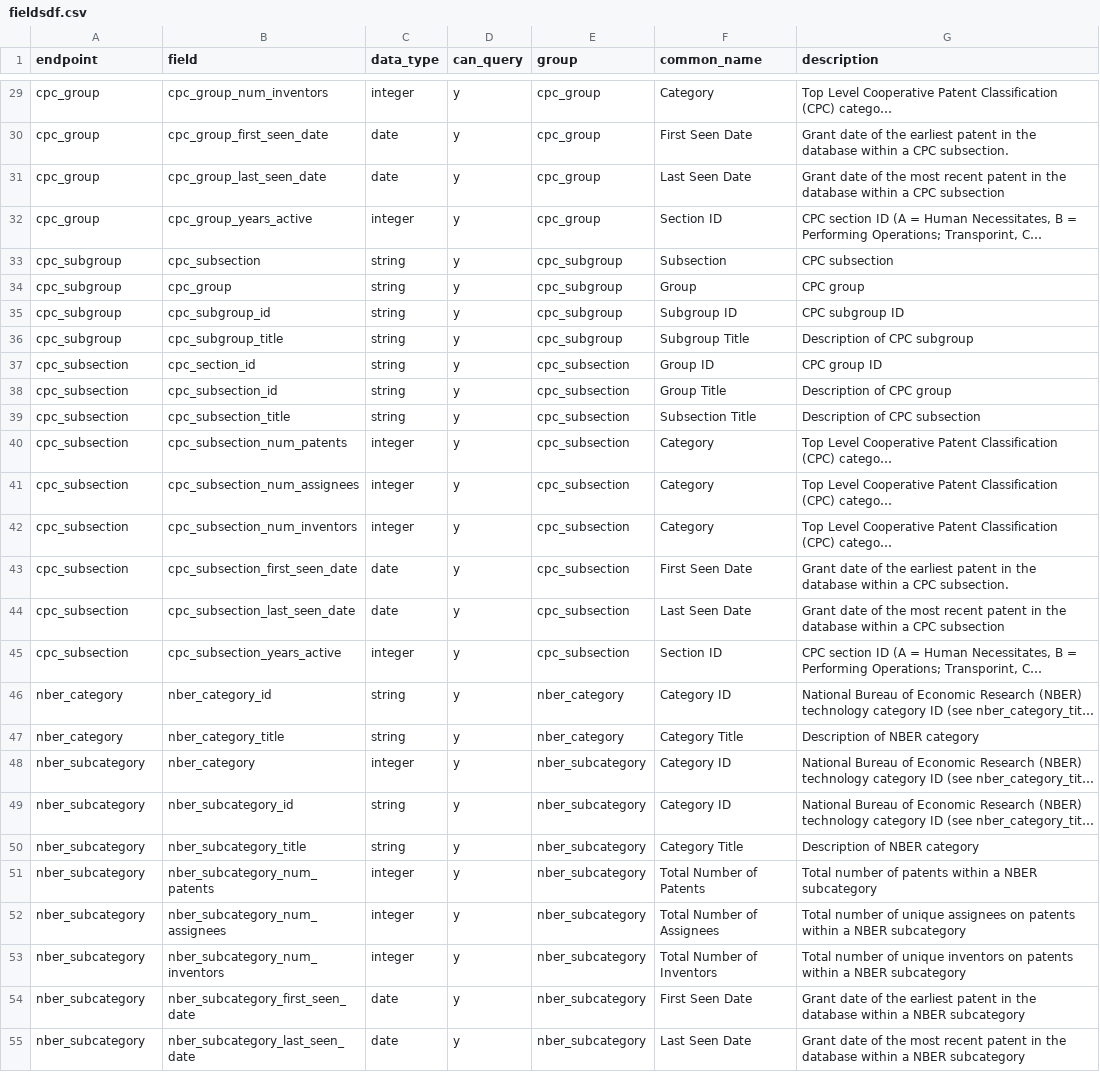
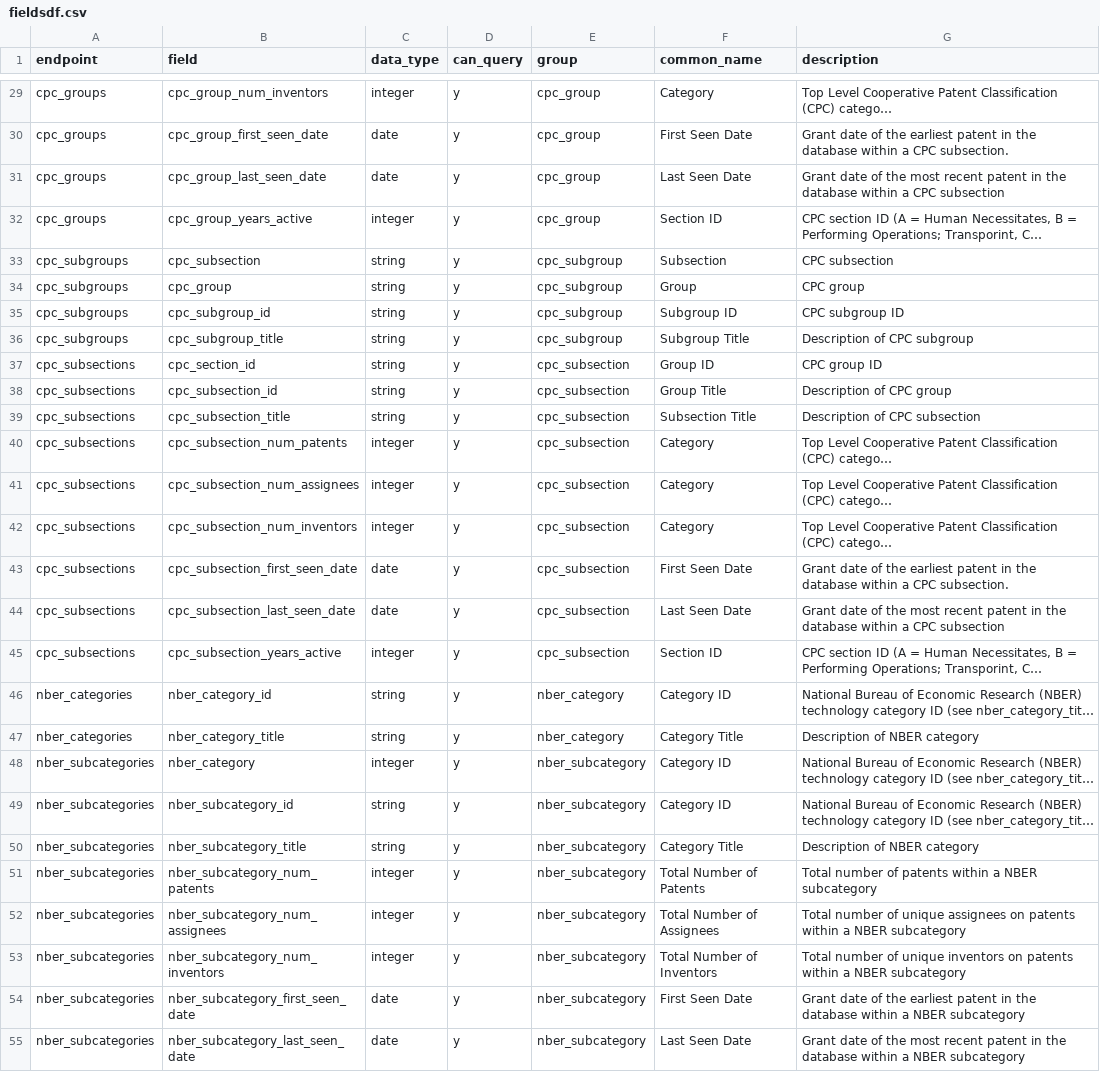
Before and after one commit to mustberuss/patentsview, a CSV file: data-raw/fieldsdf.csv, drawn as a sheet; only a part is shown, gaps mark what is left out; long unchanged cells end in …; the diff covers the shown part only; the diff names each change by its address in the sheet, - before the commit and + after, or states it on an @@ line.

```diff
--- a/data-raw/fieldsdf.csv
+++ b/data-raw/fieldsdf.csv
-A29:A32 (endpoint): cpc_group
+A29:A32 (endpoint): cpc_groups
-A33:A36 (endpoint): cpc_subgroup
+A33:A36 (endpoint): cpc_subgroups
-A37:A45 (endpoint): cpc_subsection
+A37:A45 (endpoint): cpc_subsections
-A46:A47 (endpoint): nber_category
+A46:A47 (endpoint): nber_categories
-A48:A55 (endpoint): nber_subcategory
+A48:A55 (endpoint): nber_subcategories
```
Also changed, not shown: 108 edited cells elsewhere in this file, 38 other files.
